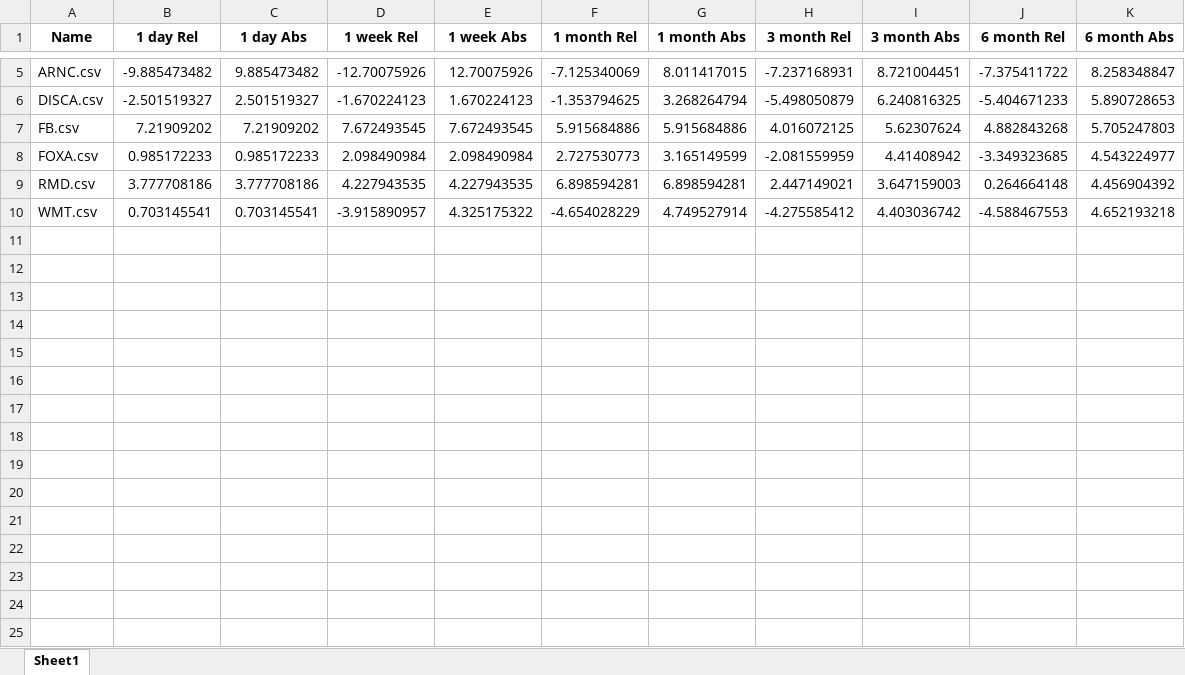
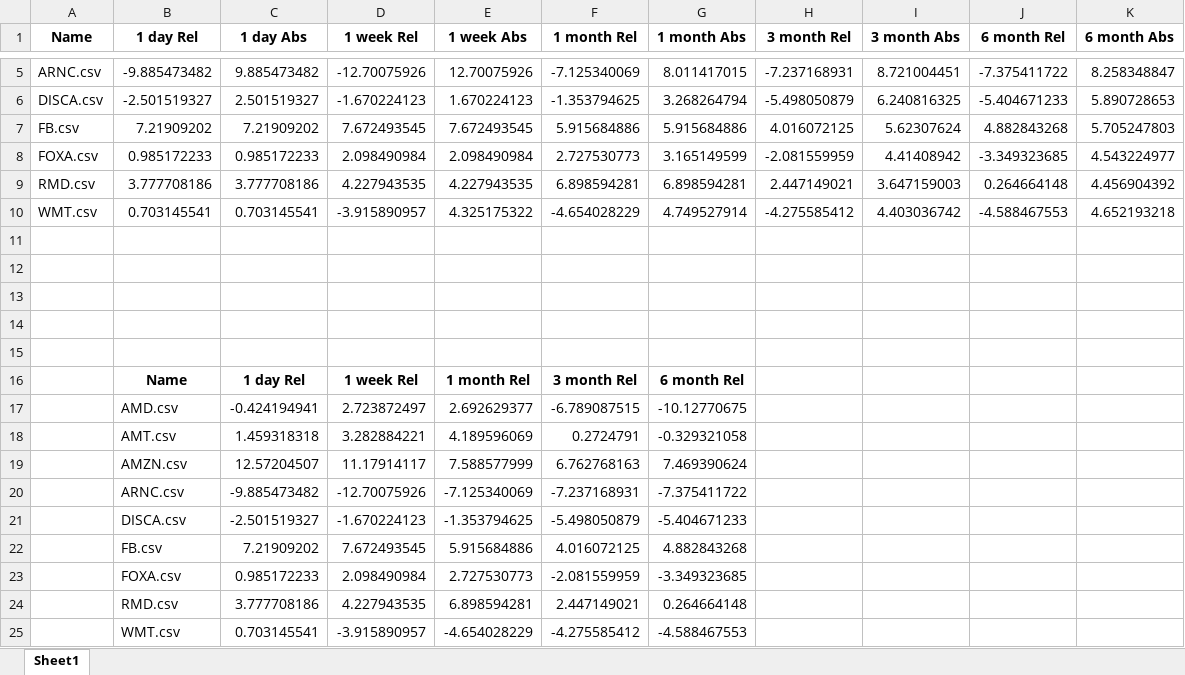
Before and after one commit to saleguas/machine-learning-performance-analyzer, an Excel workbook: src/reports/report_analyze_05-02-2020_22-59-41/sheets/data_forecast_analysis.xlsx, sheet Sheet1, drawn as a sheet; only a part is shown, gaps mark what is left out; values as stored, in another font and other column widths than the file's, no borders; the diff names each change by its address in the sheet, - before the commit and + after, or states it on an @@ line.

```diff
--- a/src/reports/report_analyze_05-02-2020_22-59-41/sheets/data_forecast_analysis.xlsx (sheet Sheet1)
+++ b/src/reports/report_analyze_05-02-2020_22-59-41/sheets/data_forecast_analysis.xlsx (sheet Sheet1)
+row 11: (empty)
+row 12: (empty)
+row 13: (empty)
+row 14: (empty)
+row 15: (empty)
+row 16:  | Name | 1 day Rel | 1 week Rel | 1 month Rel | 3 month Rel | 6 month Rel
+row 17:  | AMD.csv | -0.424194941 | 2.723872497 | 2.692629377 | -6.789087515 | -10.12770675
+row 18:  | AMT.csv | 1.459318318 | 3.282884221 | 4.189596069 | 0.2724791 | -0.329321058
+row 19:  | AMZN.csv | 12.57204507 | 11.17914117 | 7.588577999 | 6.762768163 | 7.469390624
+row 20:  | ARNC.csv | -9.885473482 | -12.70075926 | -7.125340069 | -7.237168931 | -7.375411722
+row 21:  | DISCA.csv | -2.501519327 | -1.670224123 | -1.353794625 | -5.498050879 | -5.404671233
+row 22:  | FB.csv | 7.21909202 | 7.672493545 | 5.915684886 | 4.016072125 | 4.882843268
+row 23:  | FOXA.csv | 0.985172233 | 2.098490984 | 2.727530773 | -2.081559959 | -3.349323685
+row 24:  | RMD.csv | 3.777708186 | 4.227943535 | 6.898594281 | 2.447149021 | 0.264664148
+row 25:  | WMT.csv | 0.703145541 | -3.915890957 | -4.654028229 | -4.275585412 | -4.588467553
```
Also changed, not shown: src/reports/report_analyze_05-02-2020_22-59-41/sheets/anayze/AMD.csv_analyzed_data.xlsx, src/reports/report_analyze_05-02-2020_22-59-41/sheets/anayze/RMD.csv_analyzed_data.xlsx, 18 other files.
